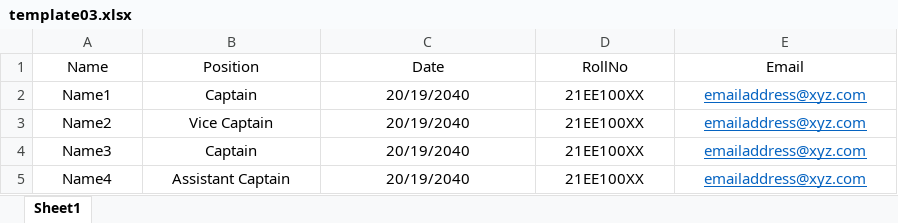
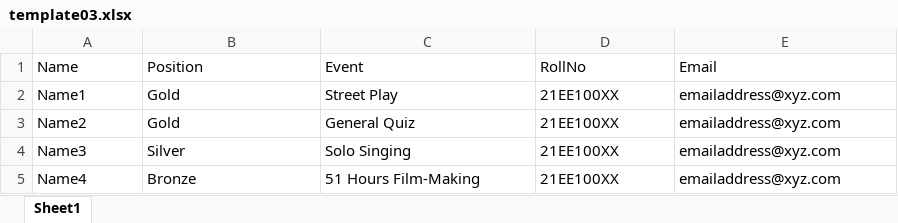
Before and after one commit to tsg-iitkgp/web-frontend, an Excel workbook: public/data/media/certif-templates/excel-preview/sample-files/template03.xlsx, sheet Sheet1, drawn as a sheet; values as stored, in another font and other column widths than the file's, no borders; the diff names each change by its address in the sheet, - before the commit and + after, or states it on an @@ line.

Commit message:
change certif temp 4

```diff
--- a/public/data/media/certif-templates/excel-preview/sample-files/template03.xlsx (sheet Sheet1)
+++ b/public/data/media/certif-templates/excel-preview/sample-files/template03.xlsx (sheet Sheet1)
-A1:E5 alignment: center
+A1:E5 alignment: left
-C1: Date
+C1: Event
-B2 (Position): Captain
+B2 (Position): Gold
-C2 (Event): 20/19/2040
+C2 (Event): Street Play
@@ E2:E5 underline: on → off, text colour: #0563C1 → black @@
-B3 (Position): Vice Captain
+B3 (Position): Gold
-C3 (Event): 20/19/2040
+C3 (Event): General Quiz
-B4 (Position): Captain
+B4 (Position): Silver
-C4 (Event): 20/19/2040
+C4 (Event): Solo Singing
-B5 (Position): Assistant Captain
+B5 (Position): Bronze
-C5 (Event): 20/19/2040
+C5 (Event): 51 Hours Film-Making
```
Also changed, not shown: 4 other files.
